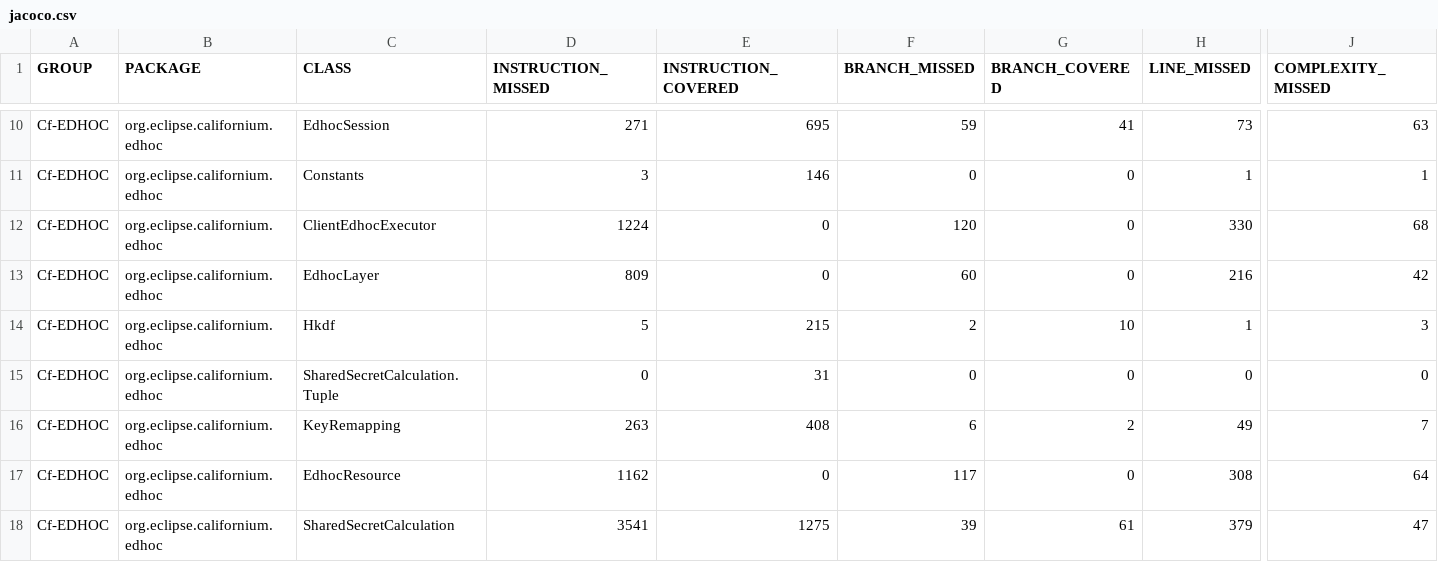
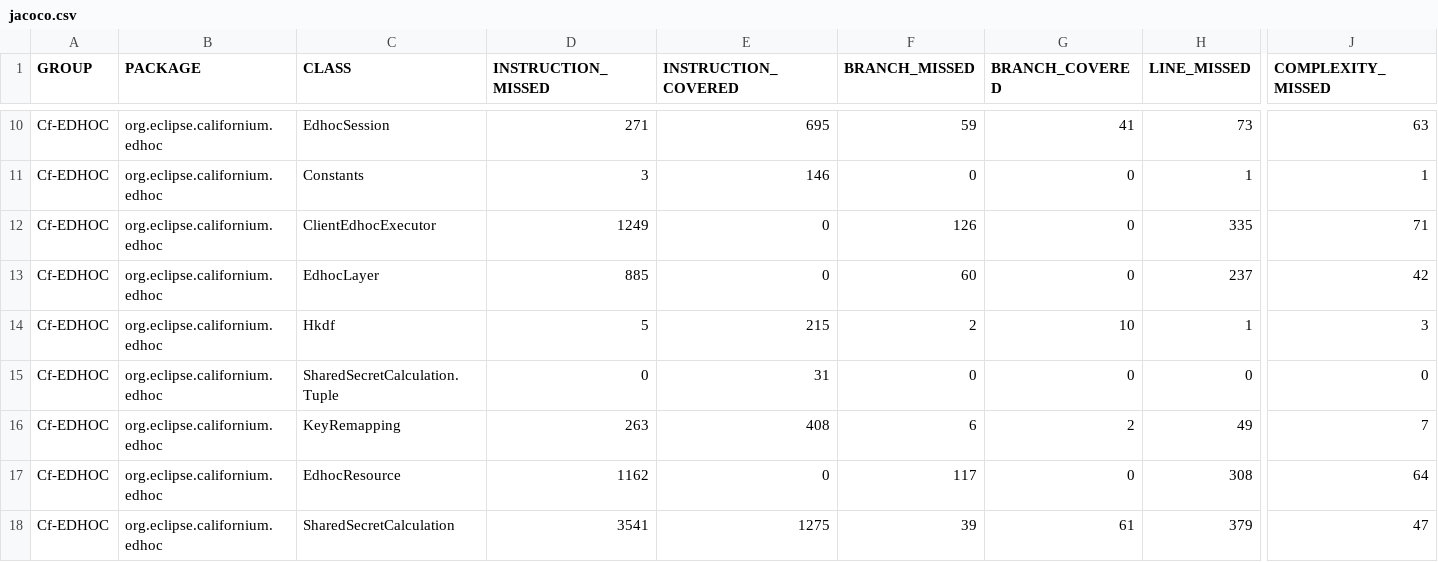
Before and after one commit to sifis-home/wp3-solutions, a CSV file: reports/edhoc/jacoco.csv, drawn as a sheet; only a part is shown, gaps mark what is left out; the diff names each change by its address in the sheet, - before the commit and + after, or states it on an @@ line.

```diff
--- a/reports/edhoc/jacoco.csv
+++ b/reports/edhoc/jacoco.csv
-D12 (INSTRUCTION_MISSED): 1224
+D12 (INSTRUCTION_MISSED): 1249
-F12 (BRANCH_MISSED): 120
+F12 (BRANCH_MISSED): 126
-H12 (LINE_MISSED): 330
+H12 (LINE_MISSED): 335
-J12 (COMPLEXITY_MISSED): 68
+J12 (COMPLEXITY_MISSED): 71
-D13 (INSTRUCTION_MISSED): 809
+D13 (INSTRUCTION_MISSED): 885
-H13 (LINE_MISSED): 216
+H13 (LINE_MISSED): 237
```
Also changed, not shown: 13 other files.
